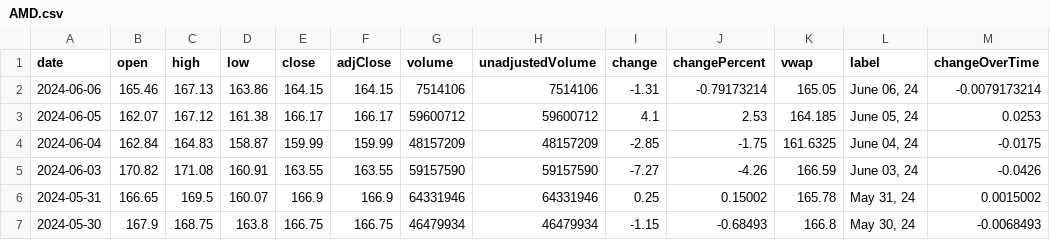
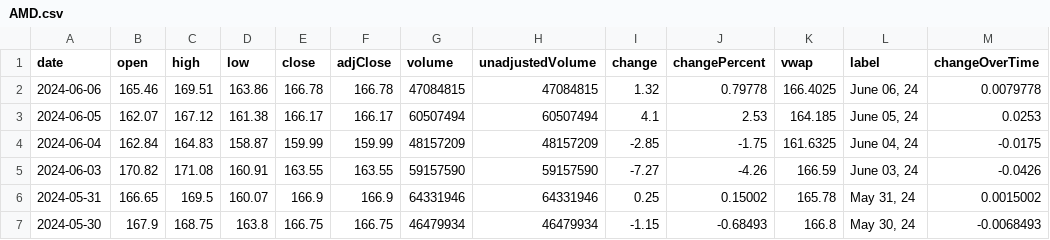
Before and after one commit to Beluga-Sturgeon/bsf_portfolio, a CSV file: data/AMD.csv, drawn as a sheet; only a part is shown.

```diff
--- a/data/AMD.csv
+++ b/data/AMD.csv
@@ -1,4 +1,4 @@
 date,open,high,low,close,adjClose,volume,unadjustedVolume,change,changePercent,vwap,label,changeOverTime
-2024-06-06,165.46,167.13,163.86,164.15,164.15,7514106,7514106,-1.31,-0.79173214,165.05,"June 06, 24",-0.0079173214
-2024-06-05,162.07,167.12,161.38,166.17,166.17,59600712,59600712,4.1,2.53,164.185,"June 05, 24",0.0253
+2024-06-06,165.46,169.51,163.86,166.78,166.78,47084815,47084815,1.32,0.79778,166.4025,"June 06, 24",0.0079778
+2024-06-05,162.07,167.12,161.38,166.17,166.17,60507494,60507494,4.1,2.53,164.185,"June 05, 24",0.0253
 2024-06-04,162.84,164.83,158.87,159.99,159.99,48157209,48157209,-2.85,-1.75,161.6325,"June 04, 24",-0.0175
```
Also changed, not shown: data/AAPL.csv, data/GOOGL.csv, 13 other files.
